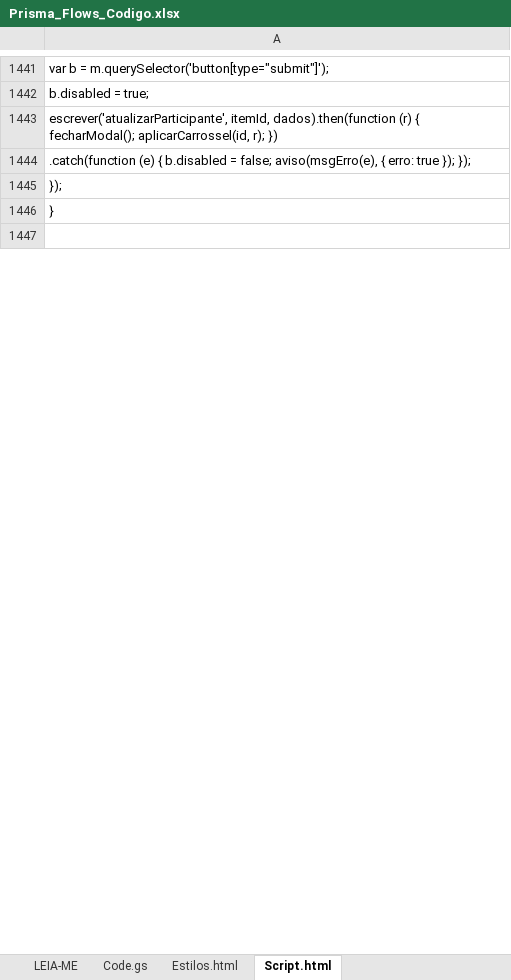
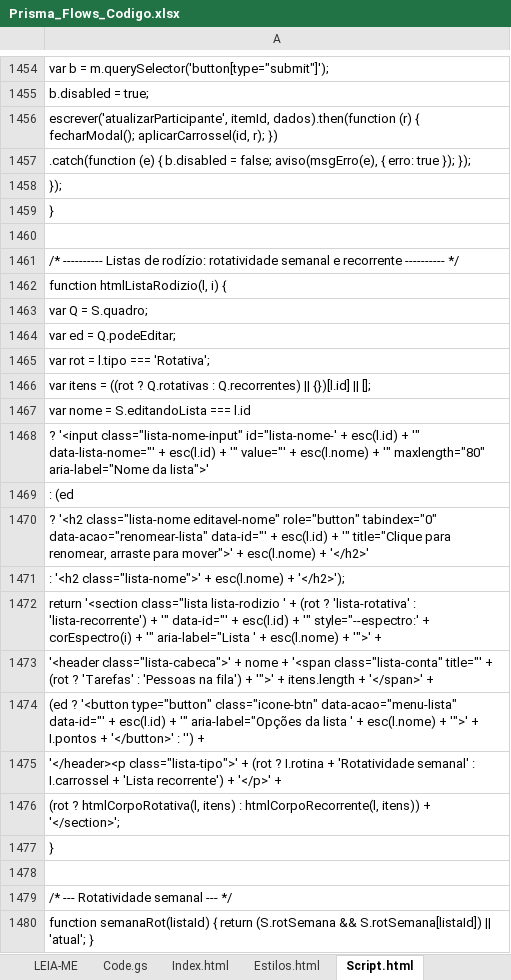
Before and after one commit to IagoPelitero/Prisma-Flows, an Excel workbook: Prisma_Flows_Codigo.xlsx, sheet Script.html, drawn as a sheet; only a part is shown, gaps mark what is left out; values as stored, in another font and other column widths than the file's, no borders; the diff covers the shown part only; the diff names each change by its address in the sheet, - before the commit and + after, or states it on an @@ line.

```diff
--- a/Prisma_Flows_Codigo.xlsx (sheet Script.html)
+++ b/Prisma_Flows_Codigo.xlsx (sheet Script.html)
+sheet tab: Index.html
+row 1461: /* ---------- Listas de rodízio: rotatividade semanal e recorrente ---------- */
+row 1462: function htmlListaRodizio(l, i) {
+row 1463: var Q = S.quadro;
+row 1464: var ed = Q.podeEditar;
+row 1465: var rot = l.tipo === 'Rotativa';
+row 1466: var itens = ((rot ? Q.rotativas : Q.recorrentes) || {})[l.id] || [];
+row 1467: var nome = S.editandoLista === l.id
+row 1468: ? '<input class="lista-nome-input" id="lista-nome-' + esc(l.id) + '" data-lista-nome="' + esc(l.id) + '" value="' + esc(l.nome) + '" maxlength="80" aria-label="Nome da lista">'
+row 1469: : (ed
+row 1470: ? '<h2 class="lista-nome editavel-nome" role="button" tabindex="0" data-acao="renomear-lista" data-id="' + esc(l.id) + '" title="Clique para renomear, arraste para mover">' + esc(l.nome) + '</h2>'
+row 1471: : '<h2 class="lista-nome">' + esc(l.nome) + '</h2>');
+row 1472: return '<section class="lista lista-rodizio ' + (rot ? 'lista-rotativa' : 'lista-recorrente') + '" data-id="' + esc(l.id) + '" style="--espectro:' + corEspectro(i) + '" aria-label="Lista ' + esc(l.nome) + '">' +
+row 1473: '<header class="lista-cabeca">' + nome + '<span class="lista-conta" title="' + (rot ? 'Tarefas' : 'Pessoas na fila') + '">' + itens.length + '</span>' +
+row 1474: (ed ? '<button type="button" class="icone-btn" data-acao="menu-lista" data-id="' + esc(l.id) + '" aria-label="Opções da lista ' + esc(l.nome) + '">' + I.pontos + '</button>' : '') +
+row 1475: '</header><p class="lista-tipo">' + (rot ? I.rotina + 'Rotatividade semanal' : I.carrossel + 'Lista recorrente') + '</p>' +
+row 1476: (rot ? htmlCorpoRotativa(l, itens) : htmlCorpoRecorrente(l, itens)) + '</section>';
+row 1477: }
+row 1478: (empty)
+row 1479: /* --- Rotatividade semanal --- */
+row 1480: function semanaRot(listaId) { return (S.rotSemana && S.rotSemana[listaId]) || 'atual'; }
```
Also changed, not shown: 263 added rows and 7 edited cells elsewhere in this sheet, sheet Code.gs, sheet Estilos.html, sheet LEIA-ME, 8 other files.
